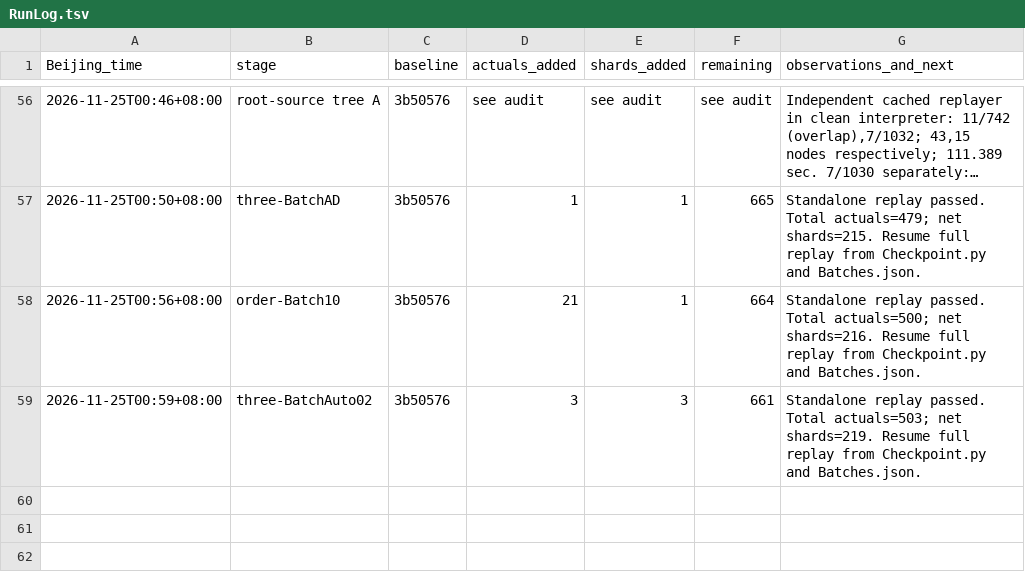
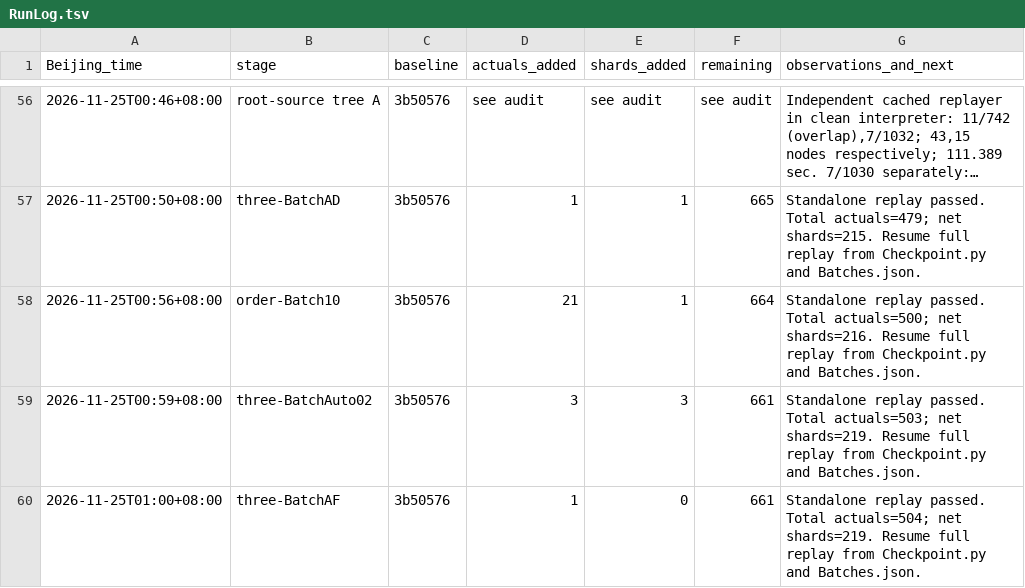
Before and after one commit to stormwhip/PerfectNumbers, a TSV file: Research/NightMerge/RunLog.tsv, drawn as a sheet; only a part is shown, gaps mark what is left out; long unchanged cells end in ….

Commit message:
Checkpoint three/BatchAF: 1 more verified exponents, 0 net shards

```diff
--- a/Research/NightMerge/RunLog.tsv
+++ b/Research/NightMerge/RunLog.tsv
@@ -59 +59,2 @@ Beijing_time	stage	baseline	actuals_added	shards_added	remaining	observations_an
 2026-11-25T00:59+08:00	three-BatchAuto02	3b50576	3	3	661	Standalone replay passed. Total actuals=503; net shards=219. Resume full replay from Checkpoint.py and Batches.json.
+2026-11-25T01:00+08:00	three-BatchAF	3b50576	1	0	661	Standalone replay passed. Total actuals=504; net shards=219. Resume full replay from Checkpoint.py and Batches.json.
```
Also changed, not shown: 4 other files.
